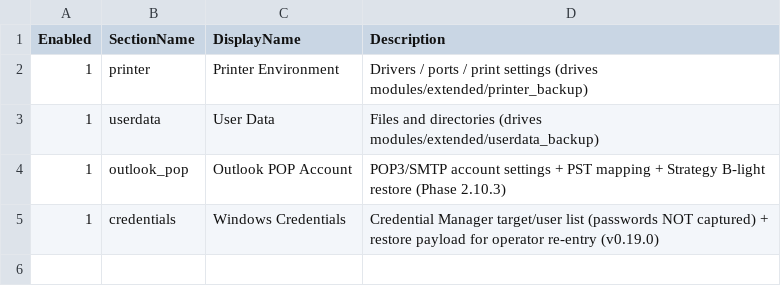
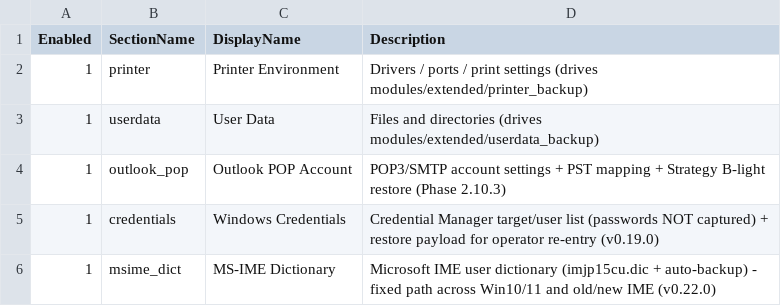
Before and after one commit to suzugross/fabriq_backuper, a CSV file: backuper/data/sections.csv, drawn as a sheet; the diff names each change by its address in the sheet, - before the commit and + after, or states it on an @@ line.

```diff
--- a/backuper/data/sections.csv
+++ b/backuper/data/sections.csv
+row 6: 1 | msime_dict | MS-IME Dictionary | Microsoft IME user dictionary (imjp15cu.dic + auto-backup) - fixed path across Win10/11 and old/new IME (v0.22.0)
```
Also changed, not shown: 6 other files.
